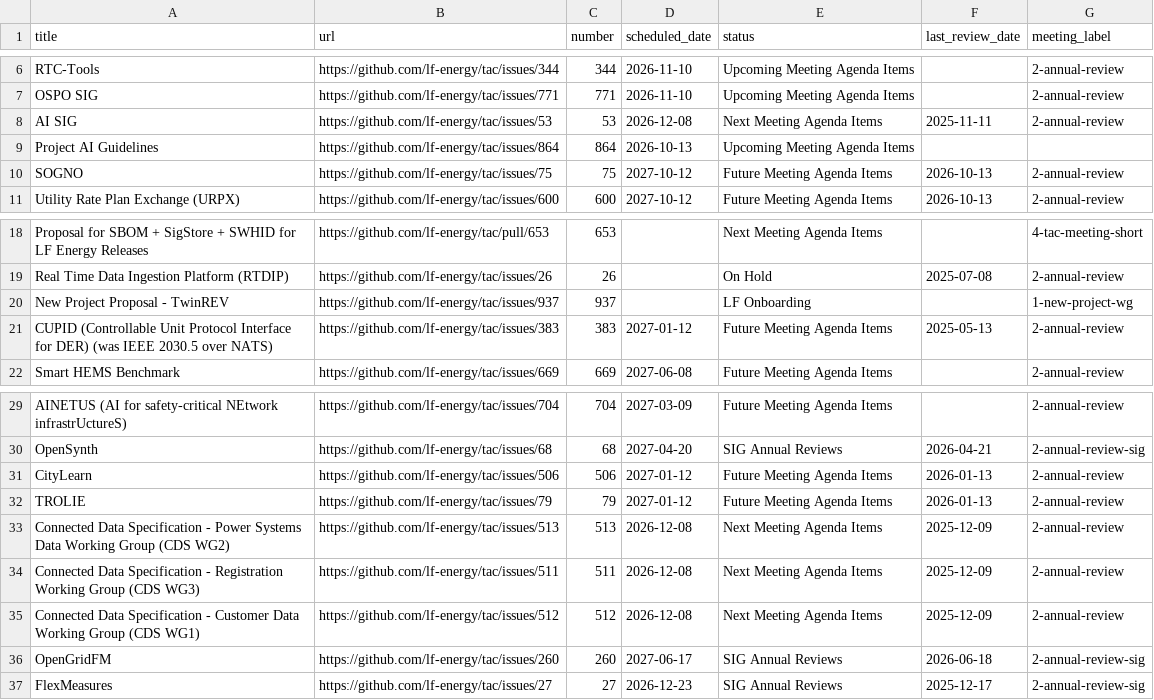
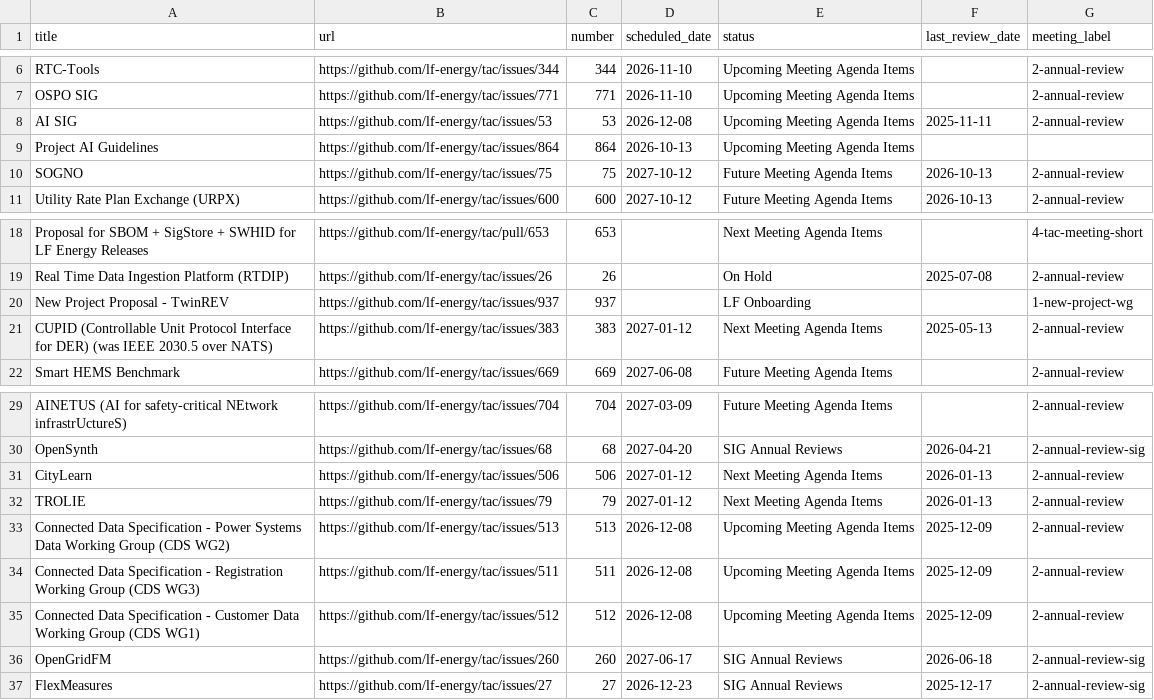
Before and after one commit to lf-energy/tac, a CSV file: _data/meeting-agenda-items.csv, drawn as a sheet; only a part is shown, gaps mark what is left out.

```diff
--- a/_data/meeting-agenda-items.csv
+++ b/_data/meeting-agenda-items.csv
@@ -7,3 +7,3 @@ RTC-Tools,https://github.com/lf-energy/tac/issues/344,344,2026-11-10,Upcoming Me
 OSPO SIG,https://github.com/lf-energy/tac/issues/771,771,2026-11-10,Upcoming Meeting Agenda Items,,2-annual-review
-AI SIG,https://github.com/lf-energy/tac/issues/53,53,2026-12-08,Next Meeting Agenda Items,2025-11-11,2-annual-review
+AI SIG,https://github.com/lf-energy/tac/issues/53,53,2026-12-08,Upcoming Meeting Agenda Items,2025-11-11,2-annual-review
 Project AI Guidelines,https://github.com/lf-energy/tac/issues/864,864,2026-10-13,Upcoming Meeting Agenda Items,,
@@ -20,3 +20,3 @@ Real Time Data Ingestion Platform (RTDIP),https://github.com/lf-energy/tac/issue
 New Project Proposal - TwinREV,https://github.com/lf-energy/tac/issues/937,937,,LF Onboarding,,1-new-project-wg
-CUPID (Controllable Unit Protocol Interface for DER) (was IEEE 2030.5 over NATS),https://github.com/lf-energy/tac/issues/383,383,2027-01-12,Future Meeting Agenda Items,2025-05-13,2-annual-review
+CUPID (Controllable Unit Protocol Interface for DER) (was IEEE 2030.5 over NATS),https://github.com/lf-energy/tac/issues/383,383,2027-01-12,Next Meeting Agenda Items,2025-05-13,2-annual-review
 Smart HEMS Benchmark,https://github.com/lf-energy/tac/issues/669,669,2027-06-08,Future Meeting Agenda Items,,2-annual-review
@@ -30,7 +30,7 @@ AINETUS (AI for safety-critical NEtwork infrastrUctureS),https://github.com/lf-e
 OpenSynth,https://github.com/lf-energy/tac/issues/68,68,2027-04-20,SIG Annual Reviews,2026-04-21,2-annual-review-sig
-CityLearn,https://github.com/lf-energy/tac/issues/506,506,2027-01-12,Future Meeting Agenda Items,2026-01-13,2-annual-review
-TROLIE,https://github.com/lf-energy/tac/issues/79,79,2027-01-12,Future Meeting Agenda Items,2026-01-13,2-annual-review
-Connected Data Specification - Power Systems Data Working Group (CDS WG2),https://github.com/lf-energy/tac/issues/513,513,2026-12-08,Next Meeting Agenda Items,2025-12-09,2-annual-review
-Connected Data Specification - Registration Working Group (CDS WG3),https://github.com/lf-energy/tac/issues/511,511,2026-12-08,Next Meeting Agenda Items,2025-12-09,2-annual-review
-Connected Data Specification - Customer Data Working Group (CDS WG1),https://github.com/lf-energy/tac/issues/512,512,2026-12-08,Next Meeting Agenda Items,2025-12-09,2-annual-review
+CityLearn,https://github.com/lf-energy/tac/issues/506,506,2027-01-12,Next Meeting Agenda Items,2026-01-13,2-annual-review
+TROLIE,https://github.com/lf-energy/tac/issues/79,79,2027-01-12,Next Meeting Agenda Items,2026-01-13,2-annual-review
+Connected Data Specification - Power Systems Data Working Group (CDS WG2),https://github.com/lf-energy/tac/issues/513,513,2026-12-08,Upcoming Meeting Agenda Items,2025-12-09,2-annual-review
+Connected Data Specification - Registration Working Group (CDS WG3),https://github.com/lf-energy/tac/issues/511,511,2026-12-08,Upcoming Meeting Agenda Items,2025-12-09,2-annual-review
+Connected Data Specification - Customer Data Working Group (CDS WG1),https://github.com/lf-energy/tac/issues/512,512,2026-12-08,Upcoming Meeting Agenda Items,2025-12-09,2-annual-review
 OpenGridFM,https://github.com/lf-energy/tac/issues/260,260,2027-06-17,SIG Annual Reviews,2026-06-18,2-annual-review-sig
```
